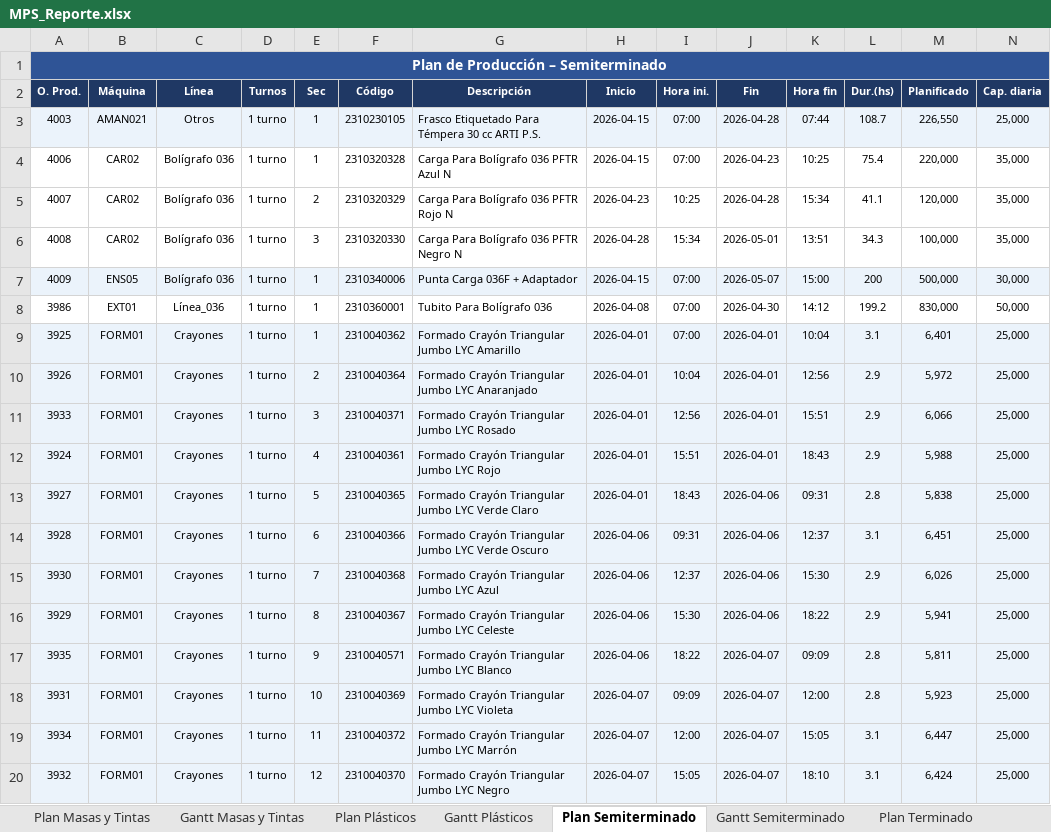
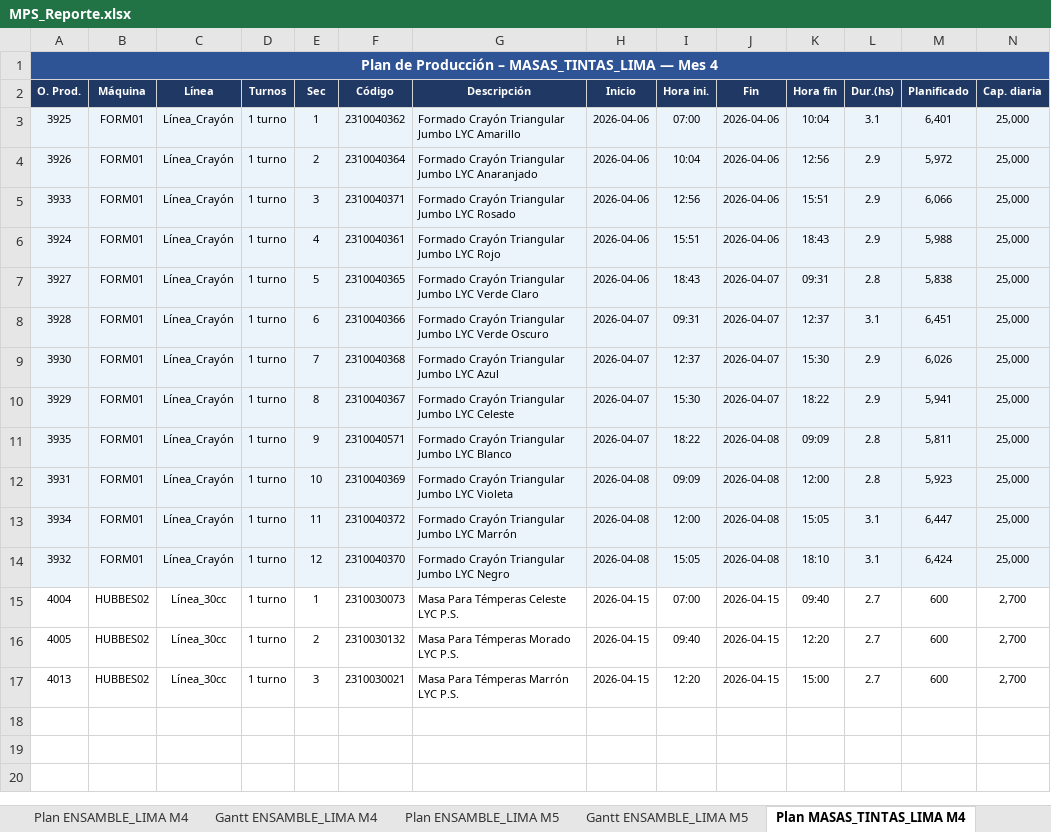
Before and after one commit to PedroRamos267/mps-layconsa, an Excel workbook: MPS_Reporte.xlsx, sheet Plan MASAS_TINTAS_LIMA M4, drawn as a sheet; values as stored, in another font and other column widths than the file's, no borders; removed rows and columns are numbered as before the commit, all else as after; the diff names each change by its address in the sheet, - before the commit and + after, or states it on an @@ line.

```diff
--- a/MPS_Reporte.xlsx (sheet Plan MASAS_TINTAS_LIMA M4)
+++ b/MPS_Reporte.xlsx (sheet Plan MASAS_TINTAS_LIMA M4)
-sheet tab: Plan Masas y Tintas
+sheet tab: Plan ENSAMBLE_LIMA M4
-sheet tab: Gantt Masas y Tintas
+sheet tab: Gantt ENSAMBLE_LIMA M4
-sheet tab: Plan Plásticos
+sheet tab: Plan ENSAMBLE_LIMA M5
-sheet tab: Gantt Plásticos
+sheet tab: Gantt ENSAMBLE_LIMA M5
-sheet tab: Plan Semiterminado
+sheet tab: Plan MASAS_TINTAS_LIMA M4
-A1 (O. Prod.): Plan de Producción – Semiterminado
+A1 (O. Prod.): Plan de Producción – MASAS_TINTAS_LIMA — Mes 4
-row 3: 4003 | AMAN021 | Otros | 1 turno | 1 | 2310230105 | Frasco Etiquetado Para Témpera 30 cc ARTI P.S. | 2026-04-15 | 07:00 | 2026-04-28 | 07:44 | 108.7 | 226,550 | 25,000
-row 4: 4006 | CAR02 | Bolígrafo 036 | 1 turno | 1 | 2310320328 | Carga Para Bolígrafo 036 PFTR Azul N | 2026-04-15 | 07:00 | 2026-04-23 | 10:25 | 75.4 | 220,000 | 35,000
-row 5: 4007 | CAR02 | Bolígrafo 036 | 1 turno | 2 | 2310320329 | Carga Para Bolígrafo 036 PFTR Rojo N | 2026-04-23 | 10:25 | 2026-04-28 | 15:34 | 41.1 | 120,000 | 35,000
-row 6: 4008 | CAR02 | Bolígrafo 036 | 1 turno | 3 | 2310320330 | Carga Para Bolígrafo 036 PFTR Negro N | 2026-04-28 | 15:34 | 2026-05-01 | 13:51 | 34.3 | 100,000 | 35,000
-row 7: 4009 | ENS05 | Bolígrafo 036 | 1 turno | 1 | 2310340006 | Punta Carga 036F + Adaptador | 2026-04-15 | 07:00 | 2026-05-07 | 15:00 | 200 | 500,000 | 30,000
-row 8: 3986 | EXT01 | Línea_036 | 1 turno | 1 | 2310360001 | Tubito Para Bolígrafo 036 | 2026-04-08 | 07:00 | 2026-04-30 | 14:12 | 199.2 | 830,000 | 50,000
-C3:C14 (Línea): Crayones
+C3:C14 (Línea): Línea_Crayón
-H3:H7 (Inicio): 2026-04-01
+H3:H7 (Inicio): 2026-04-06
-J3:J6 (Fin): 2026-04-01
+J3:J6 (Fin): 2026-04-06
-J7:J10 (Fin): 2026-04-06
+J7:J10 (Fin): 2026-04-07
-H8:H11 (Inicio): 2026-04-06
+H8:H11 (Inicio): 2026-04-07
-J11:J14 (Fin): 2026-04-07
+J11:J14 (Fin): 2026-04-08
-H12:H14 (Inicio): 2026-04-07
+H12:H14 (Inicio): 2026-04-08
+row 15: 4004 | HUBBES02 | Línea_30cc | 1 turno | 1 | 2310030073 | Masa Para Témperas Celeste LYC P.S. | 2026-04-15 | 07:00 | 2026-04-15 | 09:40 | 2.7 | 600 | 2,700
+row 16: 4005 | HUBBES02 | Línea_30cc | 1 turno | 2 | 2310030132 | Masa Para Témperas Morado LYC P.S. | 2026-04-15 | 09:40 | 2026-04-15 | 12:20 | 2.7 | 600 | 2,700
+row 17: 4013 | HUBBES02 | Línea_30cc | 1 turno | 3 | 2310030021 | Masa Para Témperas Marrón LYC P.S. | 2026-04-15 | 12:20 | 2026-04-15 | 15:00 | 2.7 | 600 | 2,700
```
Also changed, not shown: sheet Gantt ENSAMBLE_LIMA M5, sheet Plan ENSAMBLE_LIMA M5, sheet Plan PLÁSTICO_LIMA M4, sheet Gantt MASAS_TINTAS_LIMA M5, sheet Gantt MASAS_TINTAS_LIMA M4, sheet Plan MASAS_TINTAS_LIMA M5, 2 more sheets, other sheet tabs, 6 other files.
